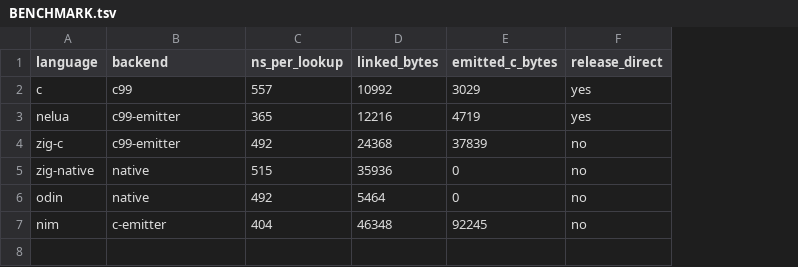
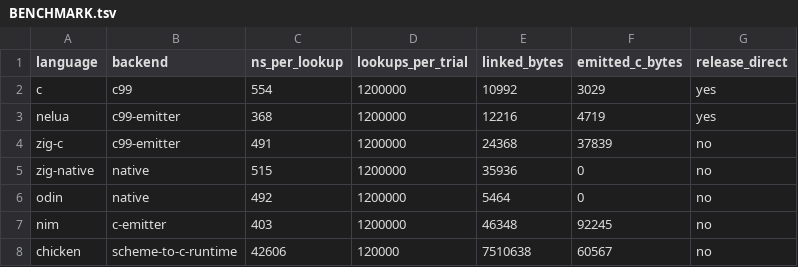
Before and after one commit to Spaceghost/melodica.h, a TSV file: lab/BENCHMARK.tsv, drawn as a sheet; the diff names each change by its address in the sheet, - before the commit and + after, or states it on an @@ line.

```diff
--- a/lab/BENCHMARK.tsv
+++ b/lab/BENCHMARK.tsv
+column D (lookups_per_trial), rows 2-7: all 1200000
-C2 (ns_per_lookup): 557
+C2 (ns_per_lookup): 554
-C3 (ns_per_lookup): 365
+C3 (ns_per_lookup): 368
-C4 (ns_per_lookup): 492
+C4 (ns_per_lookup): 491
-C7 (ns_per_lookup): 404
+C7 (ns_per_lookup): 403
+row 8: chicken | scheme-to-c-runtime | 42606 | 120000 | 7510638 | 60567 | no
```
